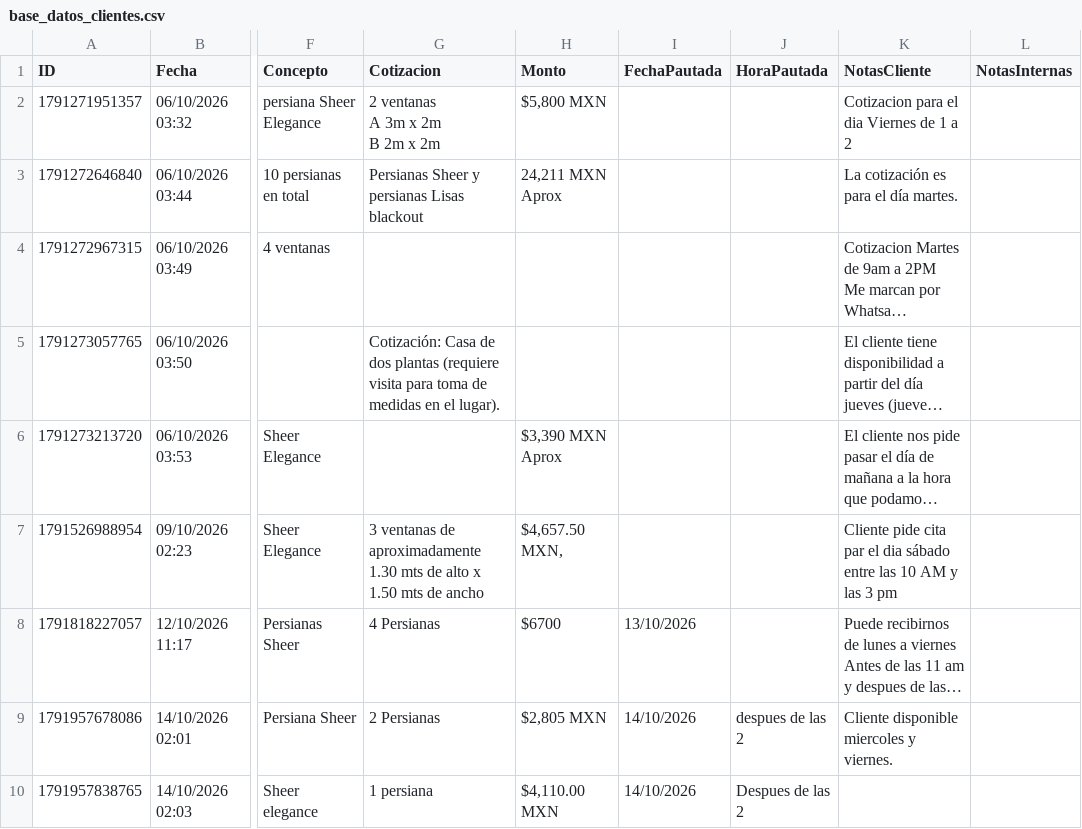
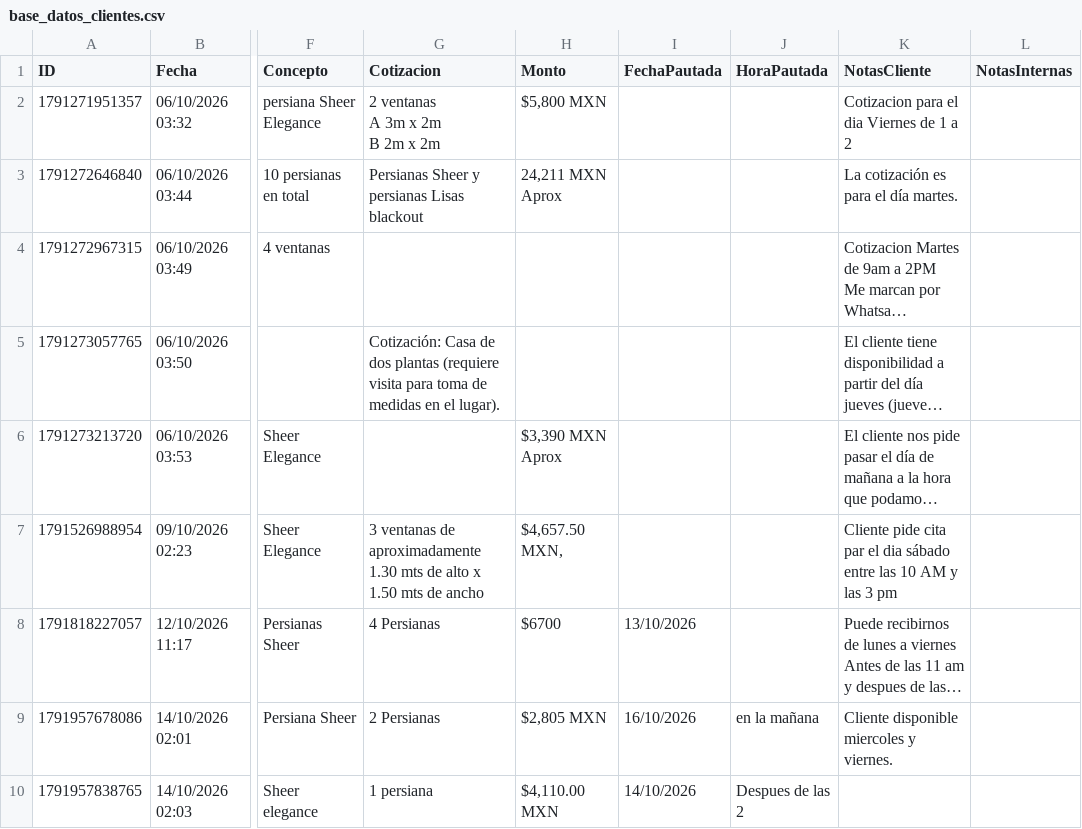
Before and after one commit to Nando-set/Aluze, a CSV file: base_datos_clientes.csv, drawn as a sheet; only a part is shown, gaps mark what is left out; long unchanged cells end in …; the diff names each change by its address in the sheet, - before the commit and + after, or states it on an @@ line.

```diff
--- a/base_datos_clientes.csv
+++ b/base_datos_clientes.csv
-I9 (FechaPautada): 14/10/2026
+I9 (FechaPautada): 16/10/2026
-J9 (HoraPautada): despues de las 2
+J9 (HoraPautada): en la mañana
```
Also changed, not shown: 3 other files.
